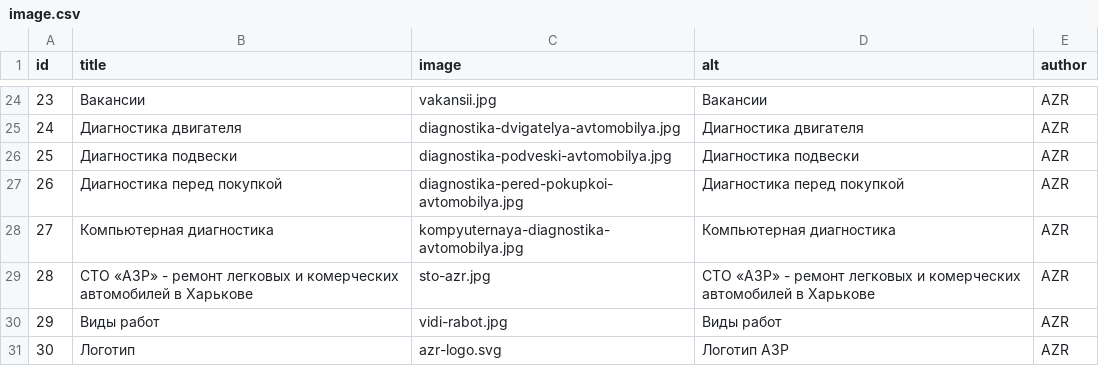
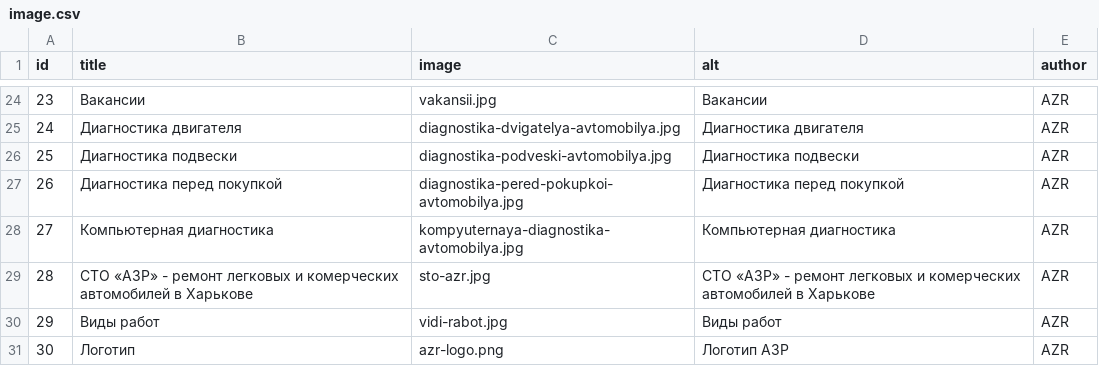
Before and after one commit to augantonov/presta, a CSV file: modules/azrua_content/default_content/languages/en/media/image.csv, drawn as a sheet; only a part is shown, gaps mark what is left out.

Commit message:
azr-logo.png

```diff
--- a/modules/azrua_content/default_content/languages/en/media/image.csv
+++ b/modules/azrua_content/default_content/languages/en/media/image.csv
@@ -30,2 +30,2 @@ id,title,image,alt,author
 29,Виды работ,vidi-rabot.jpg,Виды работ,AZR
-30,Логотип,azr-logo.svg,Логотип АЗР,AZR
+30,Логотип,azr-logo.png,Логотип АЗР,AZR
```
Also changed, not shown: 2 other files.
